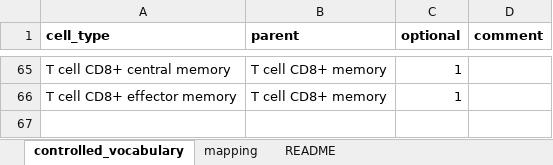
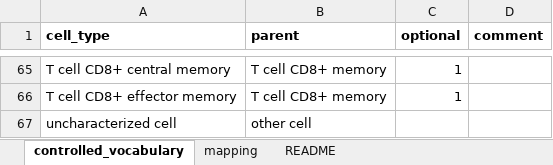
Before and after one commit to omnideconv/immunedeconv, an Excel workbook: inst/extdata/cell_type_mapping.xlsx, sheet controlled_vocabulary, drawn as a sheet; only a part is shown, gaps mark what is left out; values as stored, in another font and other column widths than the file's, no borders; charts and pictures not drawn; the diff names each change by its address in the sheet, - before the commit and + after, or states it on an @@ line.

Commit message:
add 'other cells' for EPIC and quanTIseq.

```diff
--- a/inst/extdata/cell_type_mapping.xlsx (sheet controlled_vocabulary)
+++ b/inst/extdata/cell_type_mapping.xlsx (sheet controlled_vocabulary)
+row 67: uncharacterized cell | other cell
```
Also changed, not shown: sheet mapping, charts or pictures, 2 other files.
